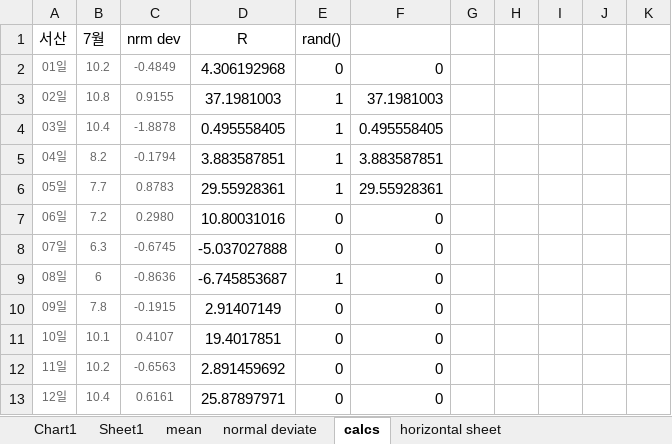
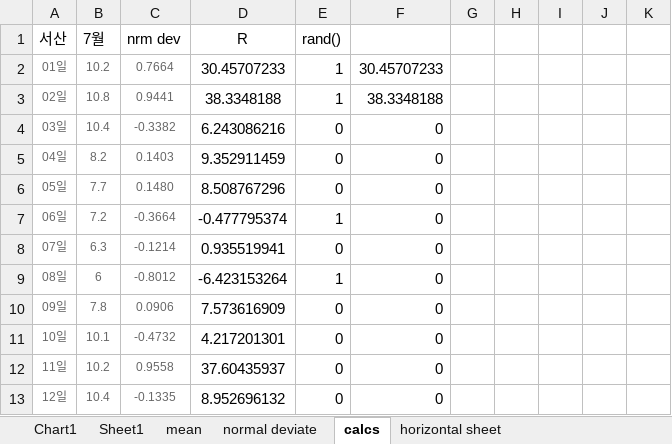
Before and after one commit to skairunner/PlantSim, an Excel workbook: Design docs/weatherstats.xlsx, sheet calcs, drawn as a sheet; only a part is shown; values as stored, in another font and other column widths than the file's, no borders; charts and pictures not drawn; the diff covers the shown part only; the diff names each change by its address in the sheet, - before the commit and + after, or states it on an @@ line.

```diff
--- a/Design docs/weatherstats.xlsx (sheet calcs)
+++ b/Design docs/weatherstats.xlsx (sheet calcs)
-C2 (nrm dev): -0.4849
+C2 (nrm dev): 0.7664
-D2 (R): 4.306192968
+D2 (R): 30.45707233
-E2 (rand()): 0
+E2 (rand()): 1
-F2: 0
+F2: 30.45707233
-C3 (nrm dev): 0.9155
+C3 (nrm dev): 0.9441
-D3 (R): 37.1981003
+D3 (R): 38.3348188
-F3: 37.1981003
+F3: 38.3348188
-C4 (nrm dev): -1.8878
+C4 (nrm dev): -0.3382
-D4 (R): 0.495558405
+D4 (R): 6.243086216
-E4:E6 (rand()): 1
+E4:E6 (rand()): 0
-F4: 0.495558405
+F4: 0
-C5 (nrm dev): -0.1794
+C5 (nrm dev): 0.1403
-D5 (R): 3.883587851
+D5 (R): 9.352911459
-F5: 3.883587851
+F5: 0
-C6 (nrm dev): 0.8783
+C6 (nrm dev): 0.1480
-D6 (R): 29.55928361
+D6 (R): 8.508767296
-F6: 29.55928361
+F6: 0
-C7 (nrm dev): 0.2980
+C7 (nrm dev): -0.3664
-D7 (R): 10.80031016
+D7 (R): -0.477795374
-E7 (rand()): 0
+E7 (rand()): 1
-C8 (nrm dev): -0.6745
+C8 (nrm dev): -0.1214
-D8 (R): -5.037027888
+D8 (R): 0.935519941
-C9 (nrm dev): -0.8636
+C9 (nrm dev): -0.8012
-D9 (R): -6.745853687
+D9 (R): -6.423153264
-C10 (nrm dev): -0.1915
+C10 (nrm dev): 0.0906
-D10 (R): 2.91407149
+D10 (R): 7.573616909
-C11 (nrm dev): 0.4107
+C11 (nrm dev): -0.4732
-D11 (R): 19.4017851
+D11 (R): 4.217201301
-C12 (nrm dev): -0.6563
+C12 (nrm dev): 0.9558
-D12 (R): 2.891459692
+D12 (R): 37.60435937
-C13 (nrm dev): 0.6161
+C13 (nrm dev): -0.1335
-D13 (R): 25.87897971
+D13 (R): 8.952696132
```
Also changed, not shown: 59 edited cells elsewhere in this sheet, charts or pictures, Design docs/plantsim prototyping.xlsx, Design docs/soil porosity and fc-wp.xlsx, 8 other files.
